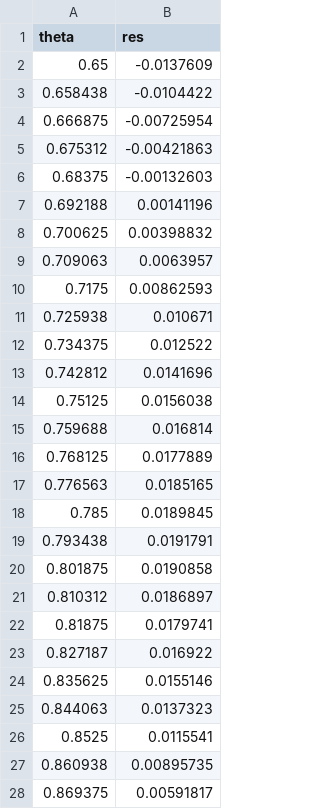
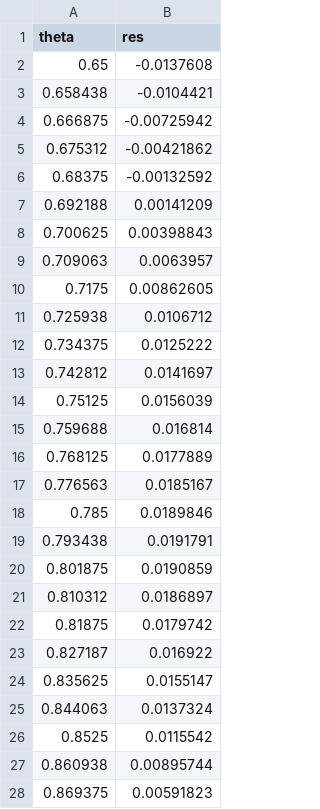
Before and after one commit to marchfra/Algoritmi, a CSV file: ProjectileMotion/data/residual.csv, drawn as a sheet; only a part is shown; the diff covers the shown part only.

```diff
--- a/ProjectileMotion/data/residual.csv
+++ b/ProjectileMotion/data/residual.csv
@@ -1,28 +1,28 @@
 theta,res
-0.65,-0.0137609
-0.658438,-0.0104422
-0.666875,-0.00725954
-0.675312,-0.00421863
-0.68375,-0.00132603
-0.692188,0.00141196
-0.700625,0.00398832
+0.65,-0.0137608
+0.658438,-0.0104421
+0.666875,-0.00725942
+0.675312,-0.00421862
+0.68375,-0.00132592
+0.692188,0.00141209
+0.700625,0.00398843
 0.709063,0.0063957
-0.7175,0.00862593
-0.725938,0.010671
-0.734375,0.012522
-0.742812,0.0141696
-0.75125,0.0156038
+0.7175,0.00862605
+0.725938,0.0106712
+0.734375,0.0125222
+0.742812,0.0141697
+0.75125,0.0156039
 0.759688,0.016814
 0.768125,0.0177889
-0.776563,0.0185165
-0.785,0.0189845
+0.776563,0.0185167
+0.785,0.0189846
 0.793438,0.0191791
-0.801875,0.0190858
+0.801875,0.0190859
 0.810312,0.0186897
-0.81875,0.0179741
+0.81875,0.0179742
 0.827187,0.016922
-0.835625,0.0155146
-0.844063,0.0137323
-0.8525,0.0115541
-0.860938,0.00895735
-0.869375,0.00591817
+0.835625,0.0155147
+0.844063,0.0137324
+0.8525,0.0115542
+0.860938,0.00895744
+0.869375,0.00591823
```
Also changed, not shown: 4 edited cells elsewhere in this file, ProjectileMotion/data/noFriction.csv, 5 other files.
